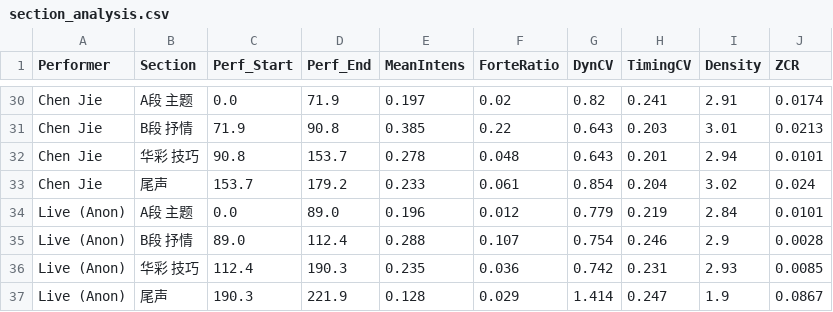
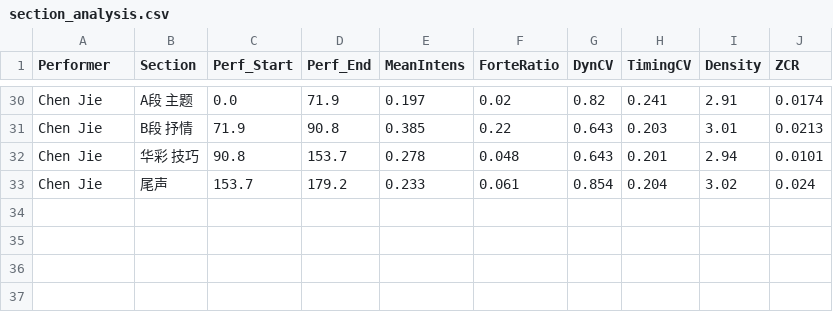
Before and after one commit to xtzx402/piano-performance-analysis, a CSV file: results_ultimate/section_analysis.csv, drawn as a sheet; only a part is shown, gaps mark what is left out; the diff names each change by its address in the sheet, - before the commit and + after, or states it on an @@ line.

```diff
--- a/results_ultimate/section_analysis.csv
+++ b/results_ultimate/section_analysis.csv
-row 34: Live (Anon) | A段 主题 | 0.0 | 89.0 | 0.196 | 0.012 | 0.779 | 0.219 | 2.84 | 0.0101
-row 35: Live (Anon) | B段 抒情 | 89.0 | 112.4 | 0.288 | 0.107 | 0.754 | 0.246 | 2.9 | 0.0028
-row 36: Live (Anon) | 华彩 技巧 | 112.4 | 190.3 | 0.235 | 0.036 | 0.742 | 0.231 | 2.93 | 0.0085
-row 37: Live (Anon) | 尾声 | 190.3 | 221.9 | 0.128 | 0.029 | 1.414 | 0.247 | 1.9 | 0.0867
```
Also changed, not shown: results_ultimate/score_vs_performers.csv, 20 other files.
